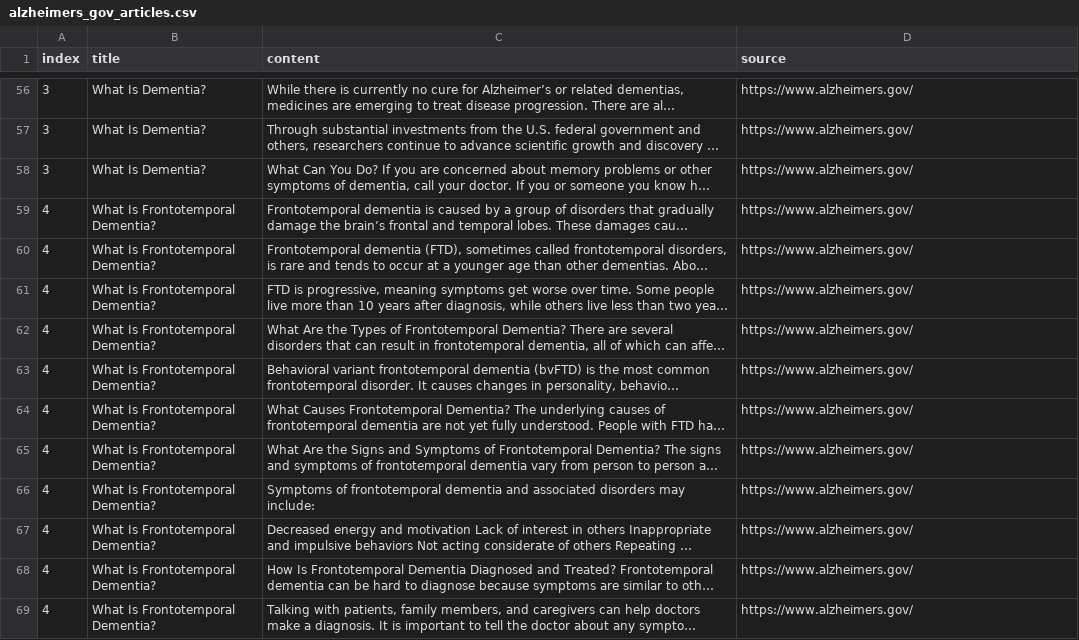
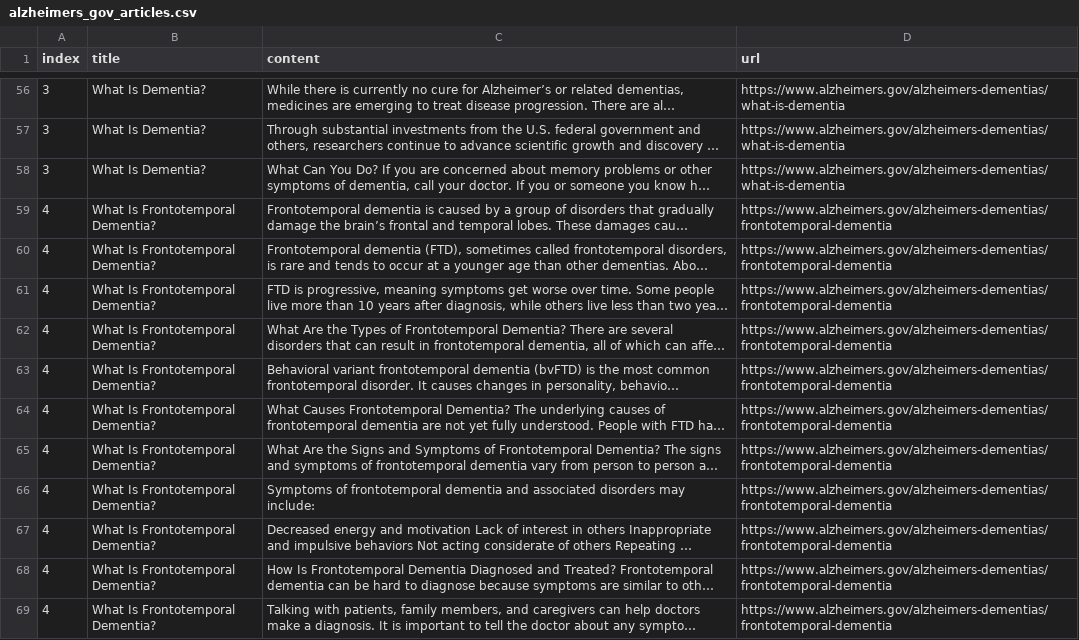
Before and after one commit to F0restN/LLM-Document-Ingestion, a CSV file: data/alzheimers_gov_articles.csv, drawn as a sheet; only a part is shown, gaps mark what is left out; long unchanged cells end in …; the diff covers the shown part only; the diff names each change by its address in the sheet, - before the commit and + after, or states it on an @@ line.

```diff
--- a/data/alzheimers_gov_articles.csv
+++ b/data/alzheimers_gov_articles.csv
-D1: source
+D1: url
-D56:D58 (url): https://www.alzheimers.gov/
+D56:D58 (url): https://www.alzheimers.gov/alzheimers-dementias/what-is-dementia
-D59:D69 (url): https://www.alzheimers.gov/
+D59:D69 (url): https://www.alzheimers.gov/alzheimers-dementias/frontotemporal-dementia
```
Also changed, not shown: 99 edited cells elsewhere in this file, data/non-listed-articles.csv, 5 other files.
